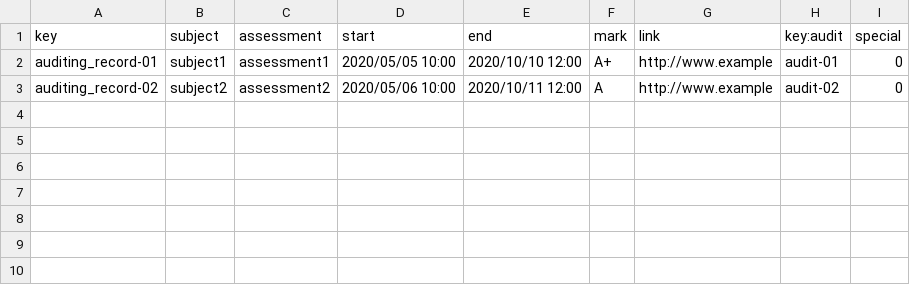
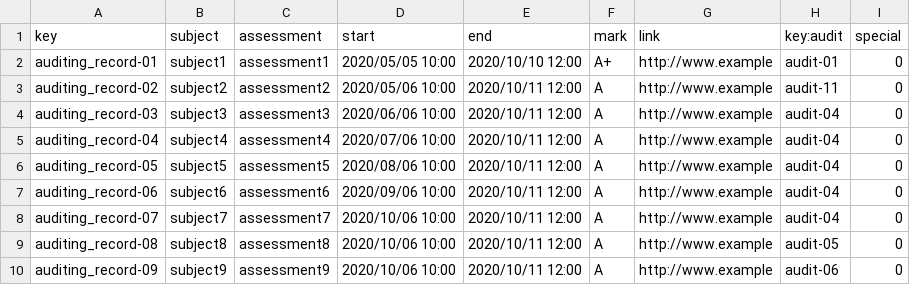
Before and after one commit to marvicmar/Acme-L3-D04, a CSV file: src/main/webapp/WEB-INF/resources/sample-data/AuditingRecord.csv, drawn as a sheet.

Commit message:
Test audit / auditingRecord

```diff
--- a/src/main/webapp/WEB-INF/resources/sample-data/AuditingRecord.csv
+++ b/src/main/webapp/WEB-INF/resources/sample-data/AuditingRecord.csv
@@ -2,2 +2,9 @@ key,subject,assessment,start,end,mark,link,key:audit,special
 auditing_record-01,subject1,assessment1,2020/05/05 10:00,2020/10/10 12:00,A+,http://www.example,audit-01,0
-auditing_record-02,subject2,assessment2,2020/05/06 10:00,2020/10/11 12:00,A,http://www.example,audit-02,0
+auditing_record-02,subject2,assessment2,2020/05/06 10:00,2020/10/11 12:00,A,http://www.example,audit-11,0
+auditing_record-03,subject3,assessment3,2020/06/06 10:00,2020/10/11 12:00,A,http://www.example,audit-04,0
+auditing_record-04,subject4,assessment4,2020/07/06 10:00,2020/10/11 12:00,A,http://www.example,audit-04,0
+auditing_record-05,subject5,assessment5,2020/08/06 10:00,2020/10/11 12:00,A,http://www.example,audit-04,0
+auditing_record-06,subject6,assessment6,2020/09/06 10:00,2020/10/11 12:00,A,http://www.example,audit-04,0
+auditing_record-07,subject7,assessment7,2020/10/06 10:00,2020/10/11 12:00,A,http://www.example,audit-04,0
+auditing_record-08,subject8,assessment8,2020/10/06 10:00,2020/10/11 12:00,A,http://www.example,audit-05,0
+auditing_record-09,subject9,assessment9,2020/10/06 10:00,2020/10/11 12:00,A,http://www.example,audit-06,0
```
Also changed, not shown: 59 other files.
